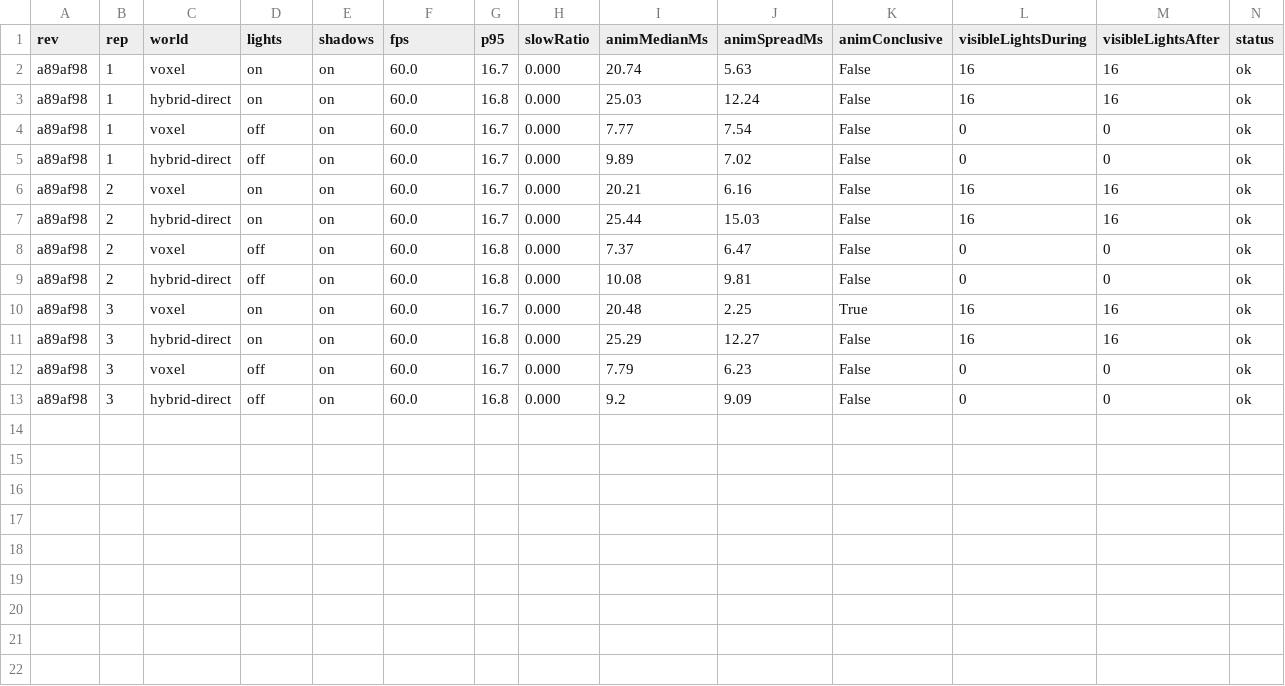
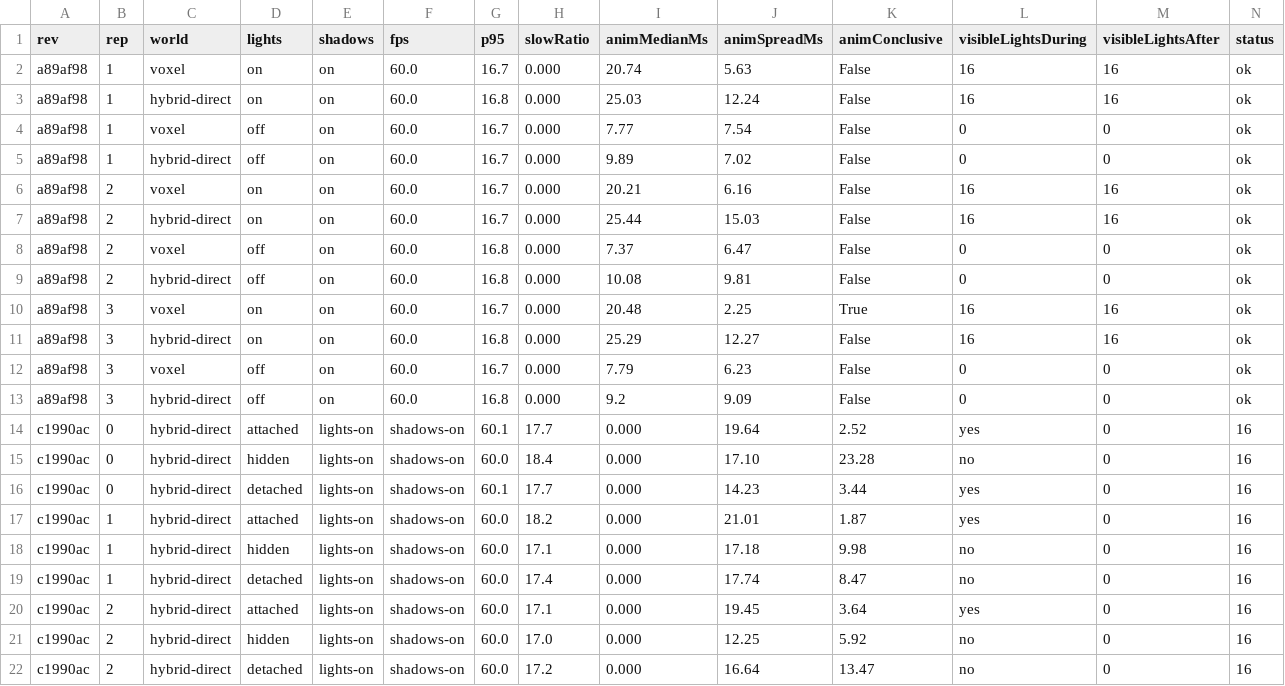
Before and after one commit to stojeden/voxel-diorama, a TSV file: docs/superpowers/spike/night-experiment.tsv, drawn as a sheet; only a part is shown; rows hold the shown columns only; the diff names each change by its address in the sheet, - before the commit and + after, or states it on an @@ line.

```diff
--- a/docs/superpowers/spike/night-experiment.tsv
+++ b/docs/superpowers/spike/night-experiment.tsv
+row 14: c1990ac | 0 | hybrid-direct | attached | lights-on | shadows-on | 60.1 | 17.7 | 0.000 | 19.64 | 2.52 | yes | 0 | 16
+row 15: c1990ac | 0 | hybrid-direct | hidden | lights-on | shadows-on | 60.0 | 18.4 | 0.000 | 17.10 | 23.28 | no | 0 | 16
+row 16: c1990ac | 0 | hybrid-direct | detached | lights-on | shadows-on | 60.1 | 17.7 | 0.000 | 14.23 | 3.44 | yes | 0 | 16
+row 17: c1990ac | 1 | hybrid-direct | attached | lights-on | shadows-on | 60.0 | 18.2 | 0.000 | 21.01 | 1.87 | yes | 0 | 16
+row 18: c1990ac | 1 | hybrid-direct | hidden | lights-on | shadows-on | 60.0 | 17.1 | 0.000 | 17.18 | 9.98 | no | 0 | 16
+row 19: c1990ac | 1 | hybrid-direct | detached | lights-on | shadows-on | 60.0 | 17.4 | 0.000 | 17.74 | 8.47 | no | 0 | 16
+row 20: c1990ac | 2 | hybrid-direct | attached | lights-on | shadows-on | 60.0 | 17.1 | 0.000 | 19.45 | 3.64 | yes | 0 | 16
+row 21: c1990ac | 2 | hybrid-direct | hidden | lights-on | shadows-on | 60.0 | 17.0 | 0.000 | 12.25 | 5.92 | no | 0 | 16
+row 22: c1990ac | 2 | hybrid-direct | detached | lights-on | shadows-on | 60.0 | 17.2 | 0.000 | 16.64 | 13.47 | no | 0 | 16
```
Also changed, not shown: 2 other files.
